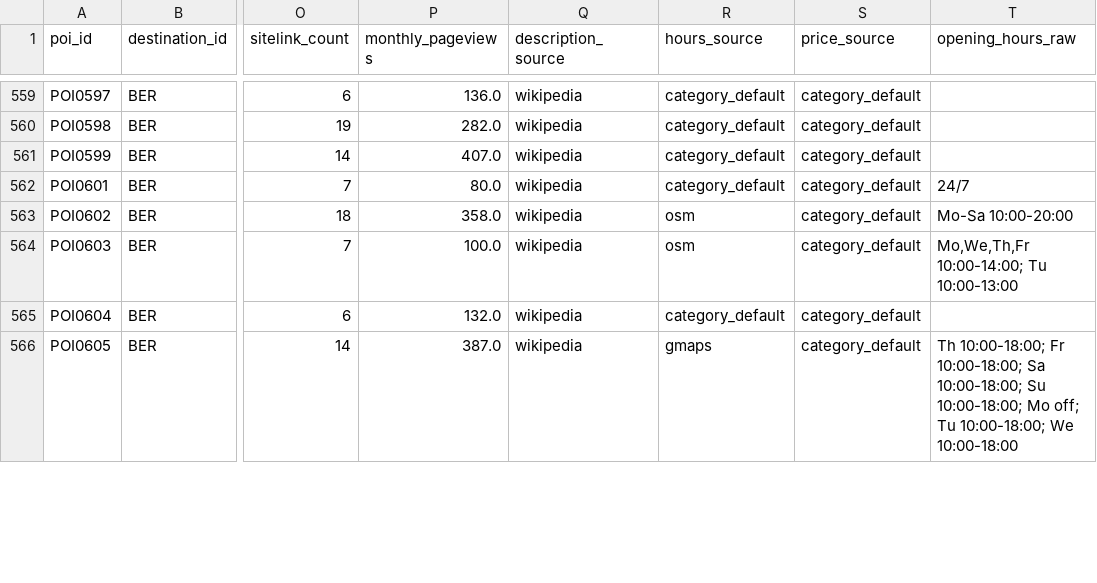
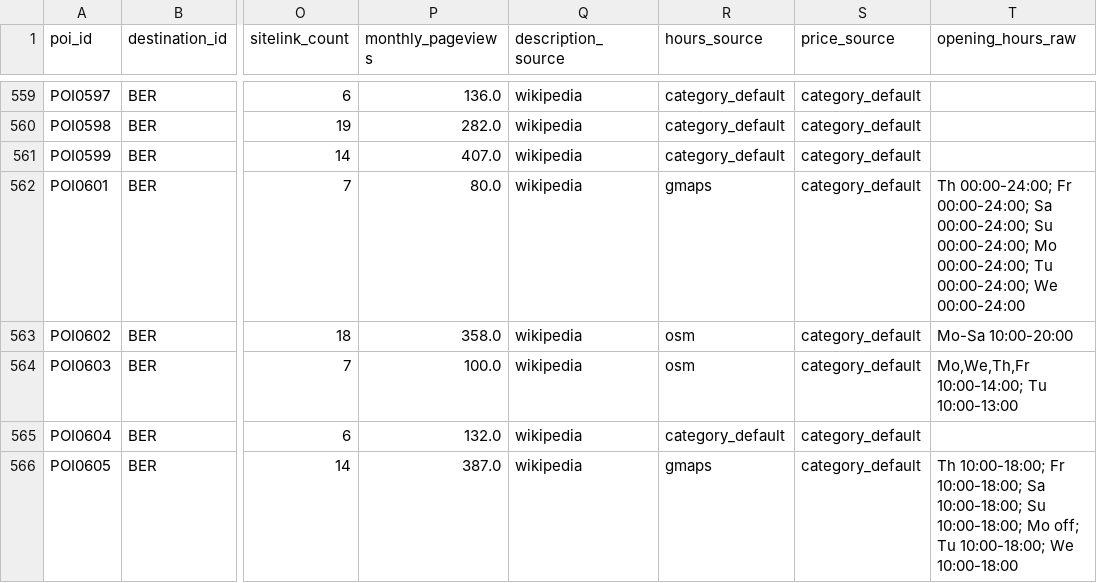
Before and after one commit to yukselburcinn-web/DA592, a CSV file: roamwise/data/poi.csv, drawn as a sheet; only a part is shown, gaps mark what is left out; the diff covers the shown part only; the diff names each change by its address in the sheet, - before the commit and + after, or states it on an @@ line.

```diff
--- a/roamwise/data/poi.csv
+++ b/roamwise/data/poi.csv
-R562 (hours_source): category_default
+R562 (hours_source): gmaps
-T562 (opening_hours_raw): 24/7
+T562 (opening_hours_raw): Th 00:00-24:00; Fr 00:00-24:00; Sa 00:00-24:00; Su 00:00-24:00; Mo 00:00-24:00; Tu 00:00-24:00; We 00:00-24:00
```
Also changed, not shown: 67 edited cells elsewhere in this file, 2 other files.
